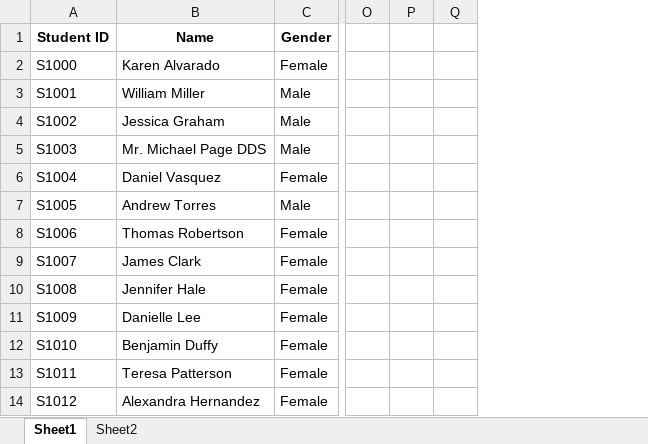
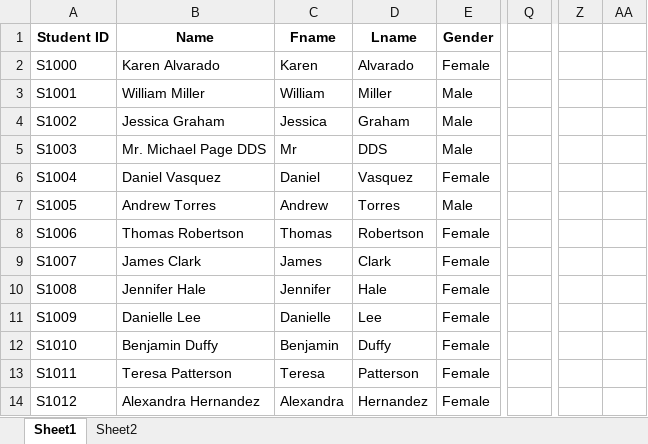
Before and after one commit to binemad962-hash/Excel-Basics, an Excel workbook: Student_Performance_Data.xlsx, sheet Sheet1, drawn as a sheet; only a part is shown, gaps mark what is left out; values as stored, in another font and other column widths than the file's, no borders; table styles not drawn; removed rows and columns are numbered as before the commit, all else as after; the diff names each change by its address in the sheet, - before the commit and + after, or states it on an @@ line.

Commit message:
Excel Interface & Data types

```diff
--- a/Student_Performance_Data.xlsx (sheet Sheet1)
+++ b/Student_Performance_Data.xlsx (sheet Sheet1)
+column C (Fname), rows 2-14: Karen | William | Jessica | Mr | Daniel | Andrew | Thomas | James | Jennifer | Danielle | Benjamin | Teresa | Alexandra
+column D (Lname), rows 2-14: Alvarado | Miller | Graham | DDS | Vasquez | Torres | Robertson | Clark | Hale | Lee | Duffy | Patterson | Hernandez
-column P, empty
-column Q, empty
+column Z, empty
+column AA, empty
```
Also changed, not shown: formulas that keep their value, 1 other file.
